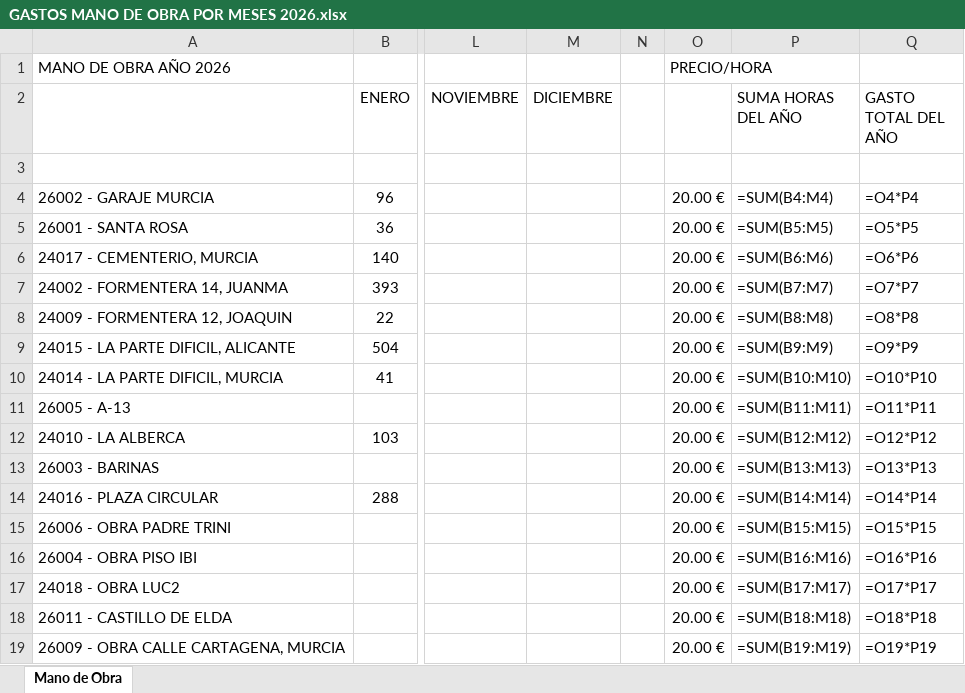
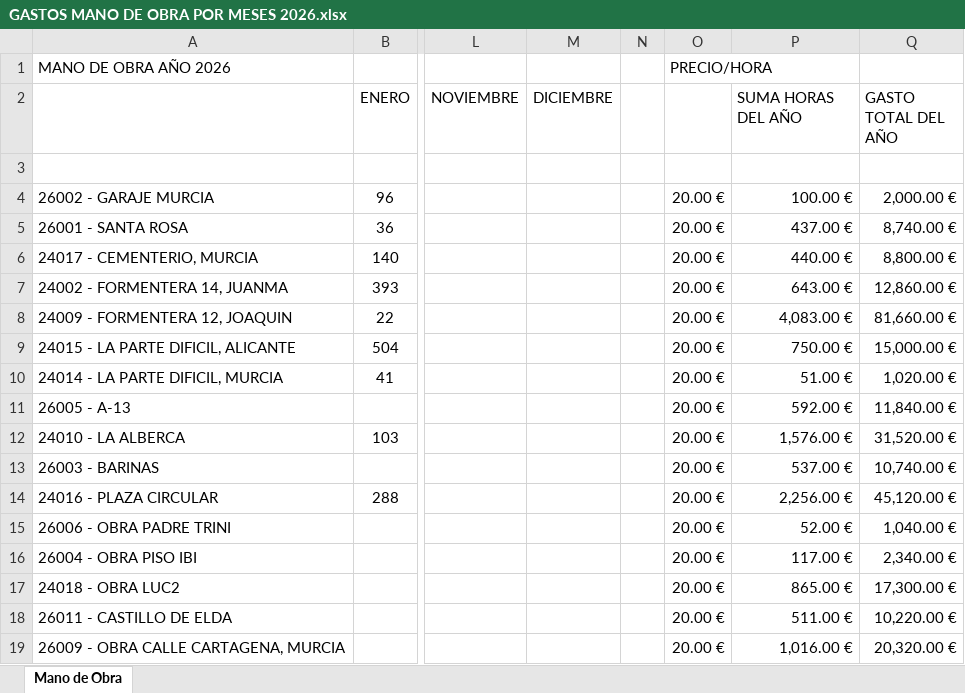
Before and after one commit to juanjosemas/dashboard, an Excel workbook: dashboard/GASTOS MANO DE OBRA POR MESES 2026.xlsx, sheet Mano de Obra, drawn as a sheet; only a part is shown, gaps mark what is left out; values as stored, in another font and other column widths than the file's, no borders; formulas without a stored value are shown as written; the diff covers the shown part only; the diff names each change by its address in the sheet, - before the commit and + after, or states it on an @@ line.

```diff
--- a/dashboard/GASTOS MANO DE OBRA POR MESES 2026.xlsx (sheet Mano de Obra)
+++ b/dashboard/GASTOS MANO DE OBRA POR MESES 2026.xlsx (sheet Mano de Obra)
-P4 (SUMA HORAS DEL AÑO): =SUM(B4:M4)
+P4 (SUMA HORAS DEL AÑO): 100.00 €
-Q4 (GASTO TOTAL DEL AÑO): =O4*P4
+Q4 (GASTO TOTAL DEL AÑO): 2,000.00 €
-P5 (SUMA HORAS DEL AÑO): =SUM(B5:M5)
+P5 (SUMA HORAS DEL AÑO): 437.00 €
-Q5 (GASTO TOTAL DEL AÑO): =O5*P5
+Q5 (GASTO TOTAL DEL AÑO): 8,740.00 €
-P6 (SUMA HORAS DEL AÑO): =SUM(B6:M6)
+P6 (SUMA HORAS DEL AÑO): 440.00 €
-Q6 (GASTO TOTAL DEL AÑO): =O6*P6
+Q6 (GASTO TOTAL DEL AÑO): 8,800.00 €
-P7 (SUMA HORAS DEL AÑO): =SUM(B7:M7)
+P7 (SUMA HORAS DEL AÑO): 643.00 €
-Q7 (GASTO TOTAL DEL AÑO): =O7*P7
+Q7 (GASTO TOTAL DEL AÑO): 12,860.00 €
-P8 (SUMA HORAS DEL AÑO): =SUM(B8:M8)
+P8 (SUMA HORAS DEL AÑO): 4,083.00 €
-Q8 (GASTO TOTAL DEL AÑO): =O8*P8
+Q8 (GASTO TOTAL DEL AÑO): 81,660.00 €
-P9 (SUMA HORAS DEL AÑO): =SUM(B9:M9)
+P9 (SUMA HORAS DEL AÑO): 750.00 €
-Q9 (GASTO TOTAL DEL AÑO): =O9*P9
+Q9 (GASTO TOTAL DEL AÑO): 15,000.00 €
-P10 (SUMA HORAS DEL AÑO): =SUM(B10:M10)
+P10 (SUMA HORAS DEL AÑO): 51.00 €
-Q10 (GASTO TOTAL DEL AÑO): =O10*P10
+Q10 (GASTO TOTAL DEL AÑO): 1,020.00 €
-P11 (SUMA HORAS DEL AÑO): =SUM(B11:M11)
+P11 (SUMA HORAS DEL AÑO): 592.00 €
-Q11 (GASTO TOTAL DEL AÑO): =O11*P11
+Q11 (GASTO TOTAL DEL AÑO): 11,840.00 €
-P12 (SUMA HORAS DEL AÑO): =SUM(B12:M12)
+P12 (SUMA HORAS DEL AÑO): 1,576.00 €
-Q12 (GASTO TOTAL DEL AÑO): =O12*P12
+Q12 (GASTO TOTAL DEL AÑO): 31,520.00 €
-P13 (SUMA HORAS DEL AÑO): =SUM(B13:M13)
+P13 (SUMA HORAS DEL AÑO): 537.00 €
-Q13 (GASTO TOTAL DEL AÑO): =O13*P13
+Q13 (GASTO TOTAL DEL AÑO): 10,740.00 €
-P14 (SUMA HORAS DEL AÑO): =SUM(B14:M14)
+P14 (SUMA HORAS DEL AÑO): 2,256.00 €
-Q14 (GASTO TOTAL DEL AÑO): =O14*P14
+Q14 (GASTO TOTAL DEL AÑO): 45,120.00 €
-P15 (SUMA HORAS DEL AÑO): =SUM(B15:M15)
+P15 (SUMA HORAS DEL AÑO): 52.00 €
-Q15 (GASTO TOTAL DEL AÑO): =O15*P15
+Q15 (GASTO TOTAL DEL AÑO): 1,040.00 €
-P16 (SUMA HORAS DEL AÑO): =SUM(B16:M16)
+P16 (SUMA HORAS DEL AÑO): 117.00 €
-Q16 (GASTO TOTAL DEL AÑO): =O16*P16
+Q16 (GASTO TOTAL DEL AÑO): 2,340.00 €
-P17 (SUMA HORAS DEL AÑO): =SUM(B17:M17)
+P17 (SUMA HORAS DEL AÑO): 865.00 €
-Q17 (GASTO TOTAL DEL AÑO): =O17*P17
+Q17 (GASTO TOTAL DEL AÑO): 17,300.00 €
-P18 (SUMA HORAS DEL AÑO): =SUM(B18:M18)
+P18 (SUMA HORAS DEL AÑO): 511.00 €
-Q18 (GASTO TOTAL DEL AÑO): =O18*P18
+Q18 (GASTO TOTAL DEL AÑO): 10,220.00 €
-P19 (SUMA HORAS DEL AÑO): =SUM(B19:M19)
+P19 (SUMA HORAS DEL AÑO): 1,016.00 €
-Q19 (GASTO TOTAL DEL AÑO): =O19*P19
+Q19 (GASTO TOTAL DEL AÑO): 20,320.00 €
```
Also changed, not shown: 14 edited cells elsewhere in this sheet, dashboard/CERTIFICACIONES POR MESES 2026.xlsx.
